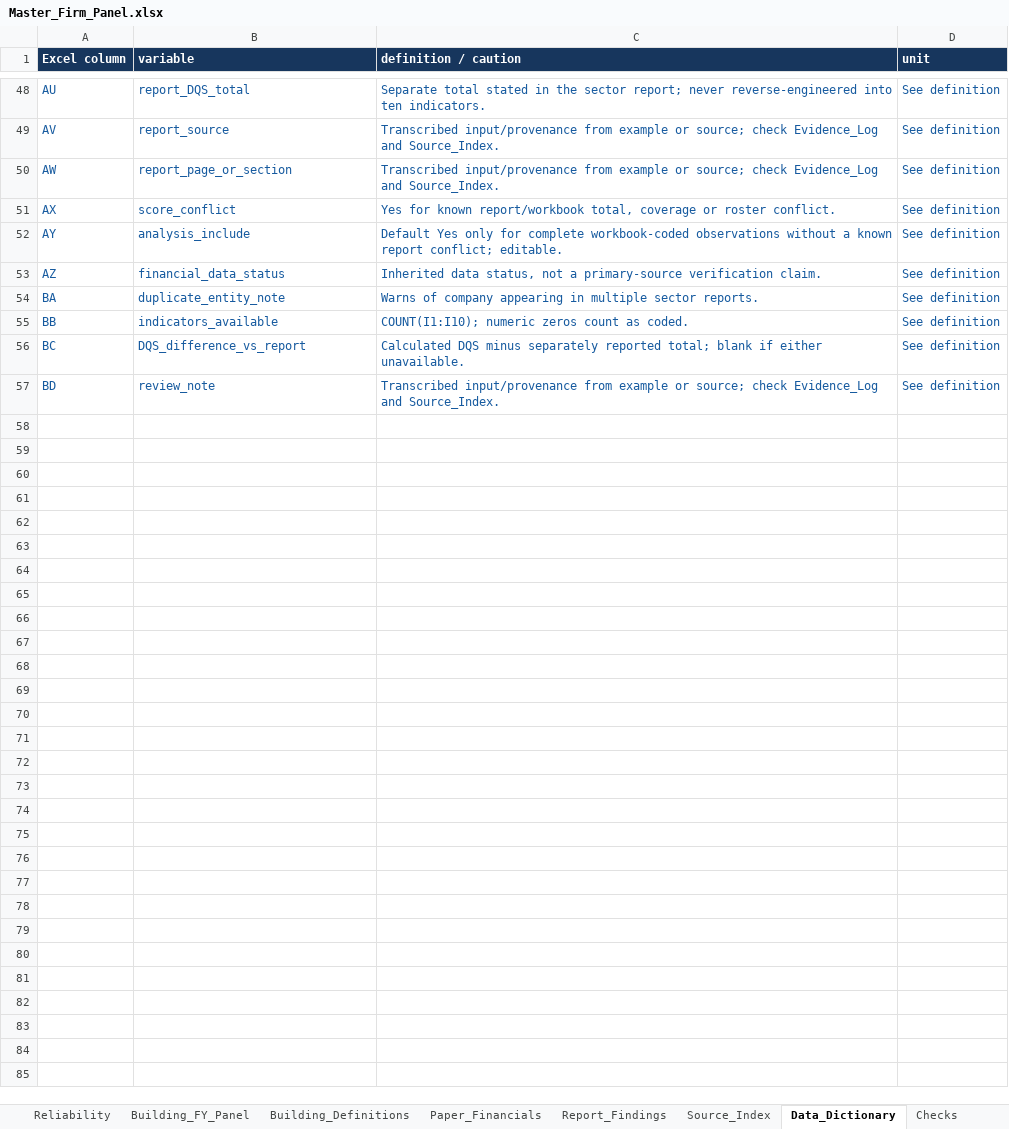
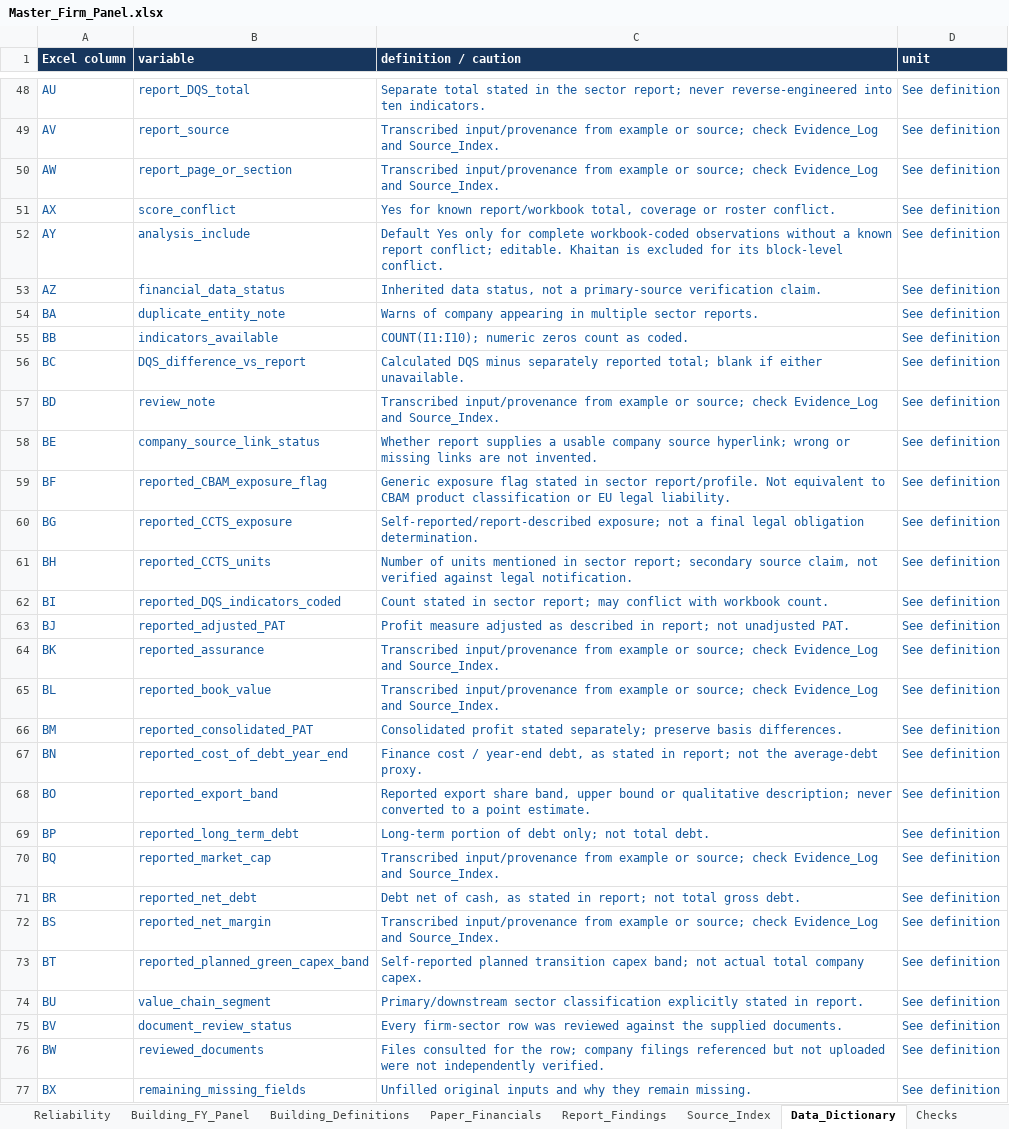
Before and after one commit to riyakriya6-max/master-firm-panel, an Excel workbook: Master_Firm_Panel.xlsx, sheet Data_Dictionary, drawn as a sheet; only a part is shown, gaps mark what is left out; values as stored, in another font and other column widths than the file's, no borders; the diff names each change by its address in the sheet, - before the commit and + after, or states it on an @@ line.

```diff
--- a/Master_Firm_Panel.xlsx (sheet Data_Dictionary)
+++ b/Master_Firm_Panel.xlsx (sheet Data_Dictionary)
-C52 (definition / caution): …conflict; editable.
+C52 (definition / caution): …conflict; editable. Khaitan is excluded for its block-level conflict.
+row 58: BE | company_source_link_status | Whether report supplies a usable company source hyperlink; wrong or missing links are not invented. | See definition
+row 59: BF | reported_CBAM_exposure_flag | Generic exposure flag stated in sector report/profile. Not equivalent to CBAM product classification or EU legal liability. | See definition
+row 60: BG | reported_CCTS_exposure | Self-reported/report-described exposure; not a final legal obligation determination. | See definition
+row 61: BH | reported_CCTS_units | Number of units mentioned in sector report; secondary source claim, not verified against legal notification. | See definition
+row 62: BI | reported_DQS_indicators_coded | Count stated in sector report; may conflict with workbook count. | See definition
+row 63: BJ | reported_adjusted_PAT | Profit measure adjusted as described in report; not unadjusted PAT. | See definition
+row 64: BK | reported_assurance | Transcribed input/provenance from example or source; check Evidence_Log and Source_Index. | See definition
+row 65: BL | reported_book_value | Transcribed input/provenance from example or source; check Evidence_Log and Source_Index. | See definition
+row 66: BM | reported_consolidated_PAT | Consolidated profit stated separately; preserve basis differences. | See definition
+row 67: BN | reported_cost_of_debt_year_end | Finance cost / year-end debt, as stated in report; not the average-debt proxy. | See definition
+row 68: BO | reported_export_band | Reported export share band, upper bound or qualitative description; never converted to a point estimate. | See definition
+row 69: BP | reported_long_term_debt | Long-term portion of debt only; not total debt. | See definition
+row 70: BQ | reported_market_cap | Transcribed input/provenance from example or source; check Evidence_Log and Source_Index. | See definition
+row 71: BR | reported_net_debt | Debt net of cash, as stated in report; not total gross debt. | See definition
+row 72: BS | reported_net_margin | Transcribed input/provenance from example or source; check Evidence_Log and Source_Index. | See definition
+row 73: BT | reported_planned_green_capex_band | Self-reported planned transition capex band; not actual total company capex. | See definition
+row 74: BU | value_chain_segment | Primary/downstream sector classification explicitly stated in report. | See definition
+row 75: BV | document_review_status | Every firm-sector row was reviewed against the supplied documents. | See definition
+row 76: BW | reviewed_documents | Files consulted for the row; company filings referenced but not uploaded were not independently verified. | See definition
+row 77: BX | remaining_missing_fields | Unfilled original inputs and why they remain missing. | See definition
```
Also changed, not shown: sheet Change_Log, sheet Master_Panel, sheet Source_Index, sheet Support_Variables, sheet Paper_Financials, sheet START_HERE, 2 more sheets, other sheet tabs, charts or pictures.
